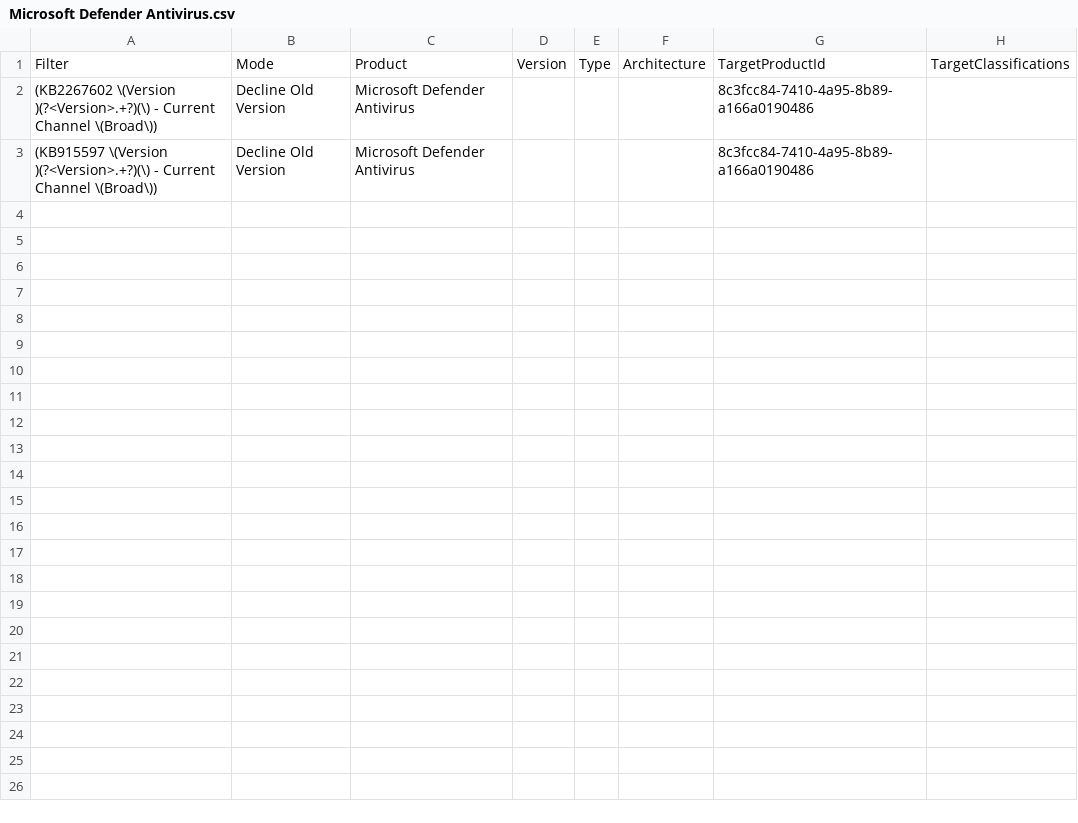
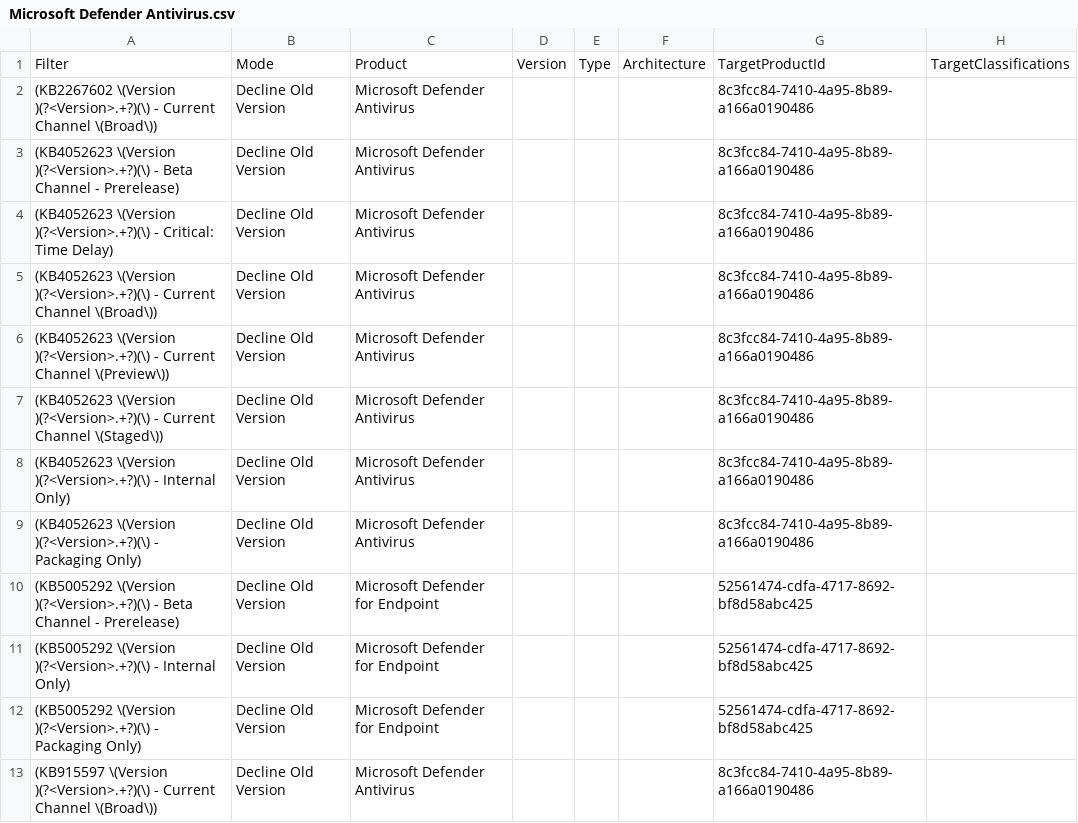
Before and after one commit to rin309/Wsustainable, a CSV file: DeclineFilters/Microsoft Defender Antivirus.csv, drawn as a sheet; the diff names each change by its address in the sheet, - before the commit and + after, or states it on an @@ line.

Commit message:
Update filters

```diff
--- a/DeclineFilters/Microsoft Defender Antivirus.csv
+++ b/DeclineFilters/Microsoft Defender Antivirus.csv
+row 3: (KB4052623 \(Version )(?<Version>.+?)(\) - Beta Channel - Prerelease) | Decline Old Version | Microsoft Defender Antivirus |  |  |  | 8c3fcc84-7410-4a95-8b89-a166a0190486
+row 4: (KB4052623 \(Version )(?<Version>.+?)(\) - Critical: Time Delay) | Decline Old Version | Microsoft Defender Antivirus |  |  |  | 8c3fcc84-7410-4a95-8b89-a166a0190486
+row 5: (KB4052623 \(Version )(?<Version>.+?)(\) - Current Channel \(Broad\)) | Decline Old Version | Microsoft Defender Antivirus |  |  |  | 8c3fcc84-7410-4a95-8b89-a166a0190486
+row 6: (KB4052623 \(Version )(?<Version>.+?)(\) - Current Channel \(Preview\)) | Decline Old Version | Microsoft Defender Antivirus |  |  |  | 8c3fcc84-7410-4a95-8b89-a166a0190486
+row 7: (KB4052623 \(Version )(?<Version>.+?)(\) - Current Channel \(Staged\)) | Decline Old Version | Microsoft Defender Antivirus |  |  |  | 8c3fcc84-7410-4a95-8b89-a166a0190486
+row 8: (KB4052623 \(Version )(?<Version>.+?)(\) - Internal Only) | Decline Old Version | Microsoft Defender Antivirus |  |  |  | 8c3fcc84-7410-4a95-8b89-a166a0190486
+row 9: (KB4052623 \(Version )(?<Version>.+?)(\) - Packaging Only) | Decline Old Version | Microsoft Defender Antivirus |  |  |  | 8c3fcc84-7410-4a95-8b89-a166a0190486
+row 10: (KB5005292 \(Version )(?<Version>.+?)(\) - Beta Channel - Prerelease) | Decline Old Version | Microsoft Defender for Endpoint |  |  |  | 52561474-cdfa-4717-8692-bf8d58abc425
+row 11: (KB5005292 \(Version )(?<Version>.+?)(\) - Internal Only) | Decline Old Version | Microsoft Defender for Endpoint |  |  |  | 52561474-cdfa-4717-8692-bf8d58abc425
+row 12: (KB5005292 \(Version )(?<Version>.+?)(\) - Packaging Only) | Decline Old Version | Microsoft Defender for Endpoint |  |  |  | 52561474-cdfa-4717-8692-bf8d58abc425
```
Also changed, not shown: Assets/Lifecycle--Visual Studio.csv, Assets/Lifecycle--Windows 11.csv.
